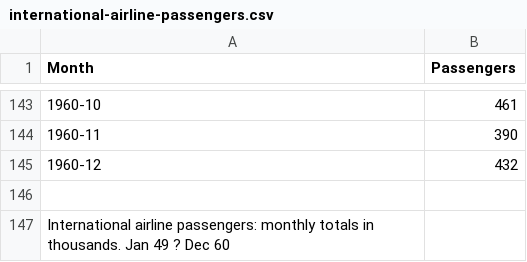
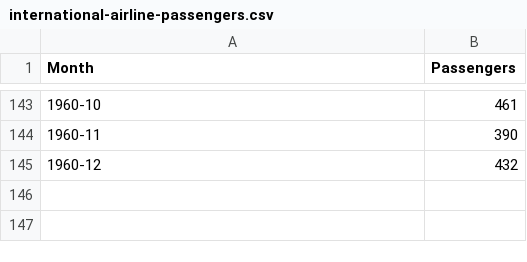
Before and after one commit to anup-jana/Python-Machine-Learning, a CSV file: Datasets/international-airline-passengers.csv, drawn as a sheet; only a part is shown, gaps mark what is left out; the diff names each change by its address in the sheet, - before the commit and + after, or states it on an @@ line.

Commit message:
Add files via upload

```diff
--- a/Datasets/international-airline-passengers.csv
+++ b/Datasets/international-airline-passengers.csv
-row 146: (empty)
-row 147: International airline passengers: monthly totals in thousands. Jan 49 ? Dec 60
```
